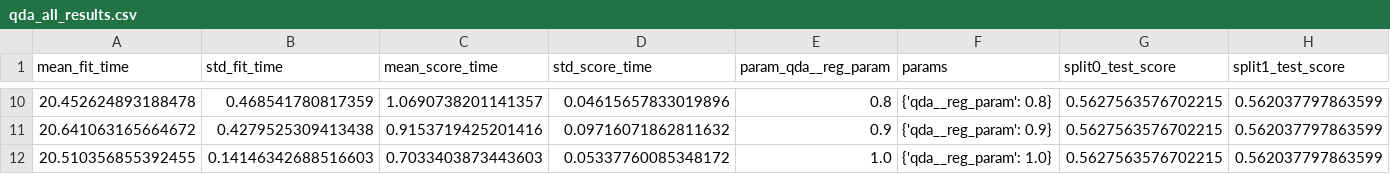
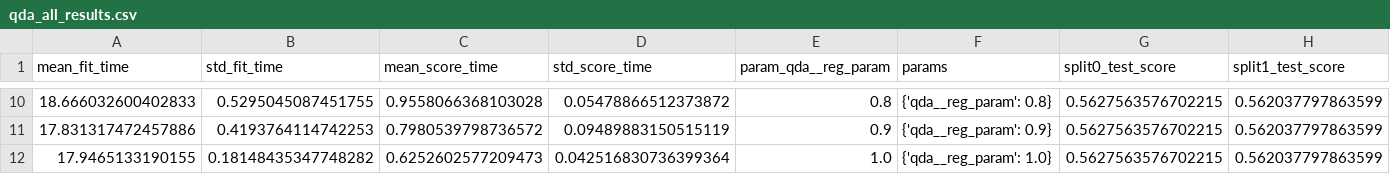
Before and after one commit to NeuralWave42/ST443-Project, a CSV file: Tuning_params/qda_all_results.csv, drawn as a sheet; only a part is shown, gaps mark what is left out; the diff covers the shown part only; the diff names each change by its address in the sheet, - before the commit and + after, or states it on an @@ line.

```diff
--- a/Tuning_params/qda_all_results.csv
+++ b/Tuning_params/qda_all_results.csv
-A10 (mean_fit_time): 20.452624893188478
+A10 (mean_fit_time): 18.666032600402833
-B10 (std_fit_time): 0.468541780817359
+B10 (std_fit_time): 0.5295045087451755
-C10 (mean_score_time): 1.0690738201141357
+C10 (mean_score_time): 0.9558066368103028
-D10 (std_score_time): 0.04615657833019896
+D10 (std_score_time): 0.05478866512373872
-A11 (mean_fit_time): 20.641063165664672
+A11 (mean_fit_time): 17.831317472457886
-B11 (std_fit_time): 0.4279525309413438
+B11 (std_fit_time): 0.4193764114742253
-C11 (mean_score_time): 0.9153719425201416
+C11 (mean_score_time): 0.7980539798736572
-D11 (std_score_time): 0.09716071862811632
+D11 (std_score_time): 0.09489883150515119
-A12 (mean_fit_time): 20.510356855392455
+A12 (mean_fit_time): 17.9465133190155
-B12 (std_fit_time): 0.14146342688516603
+B12 (std_fit_time): 0.18148435347748282
-C12 (mean_score_time): 0.7033403873443603
+C12 (mean_score_time): 0.6252602577209473
-D12 (std_score_time): 0.05337760085348172
+D12 (std_score_time): 0.042516830736399364
```
Also changed, not shown: 1 added row, 1 removed row and 29 edited cells elsewhere in this file, Tuning_params/gbdt_all_results.csv, Tuning_params/knn_all_results.csv, 43 other files.
